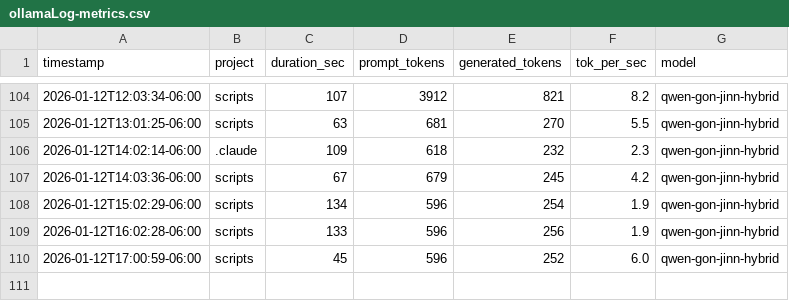
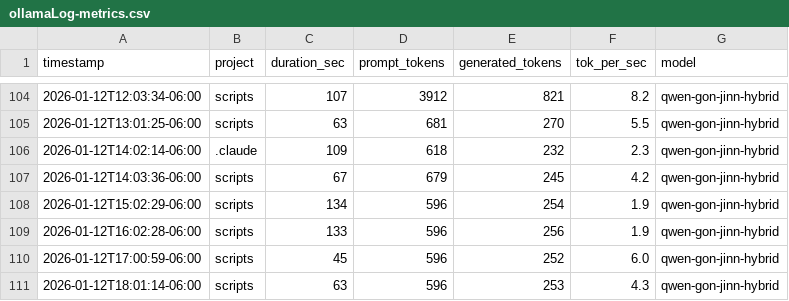
Before and after one commit to jaded423/claudeGlobal, a CSV file: logs/ollamaLog-metrics.csv, drawn as a sheet; only a part is shown, gaps mark what is left out; the diff names each change by its address in the sheet, - before the commit and + after, or states it on an @@ line.

```diff
--- a/logs/ollamaLog-metrics.csv
+++ b/logs/ollamaLog-metrics.csv
+row 111: 2026-01-12T18:01:14-06:00 | scripts | 63 | 596 | 253 | 4.3 | qwen-gon-jinn-hybrid
```
Also changed, not shown: 1 other file.
